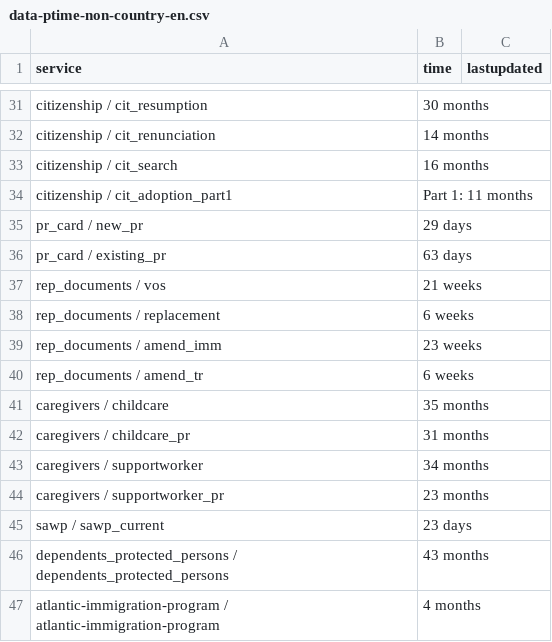
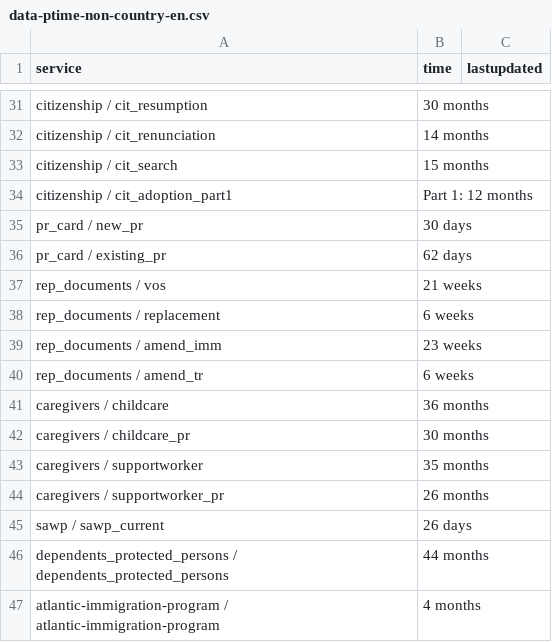
Before and after one commit to suhaibmujahid/cic-processing-times, a CSV file: data-ptime-non-country-en.csv, drawn as a sheet; only a part is shown, gaps mark what is left out; the diff covers the shown part only.

```diff
--- a/data-ptime-non-country-en.csv
+++ b/data-ptime-non-country-en.csv
@@ -32,6 +32,6 @@ citizenship / cit_resumption,30 months,
 citizenship / cit_renunciation,14 months,
-citizenship / cit_search,16 months,
-citizenship / cit_adoption_part1,Part 1: 11 months,
-pr_card / new_pr,29 days,
-pr_card / existing_pr,63 days,
+citizenship / cit_search,15 months,
+citizenship / cit_adoption_part1,Part 1: 12 months,
+pr_card / new_pr,30 days,
+pr_card / existing_pr,62 days,
 rep_documents / vos,21 weeks,
@@ -40,8 +40,8 @@ rep_documents / amend_imm,23 weeks,
 rep_documents / amend_tr,6 weeks,
-caregivers / childcare,35 months,
-caregivers / childcare_pr,31 months,
-caregivers / supportworker,34 months,
-caregivers / supportworker_pr,23 months,
-sawp / sawp_current,23 days,
-dependents_protected_persons / dependents_protected_persons,43 months,
+caregivers / childcare,36 months,
+caregivers / childcare_pr,30 months,
+caregivers / supportworker,35 months,
+caregivers / supportworker_pr,26 months,
+sawp / sawp_current,26 days,
+dependents_protected_persons / dependents_protected_persons,44 months,
 atlantic-immigration-program / atlantic-immigration-program,4 months,
```
Also changed, not shown: 19 edited cells elsewhere in this file, data-ptime-en.csv, formatted-data-ptime-en.csv, 3 other files.
